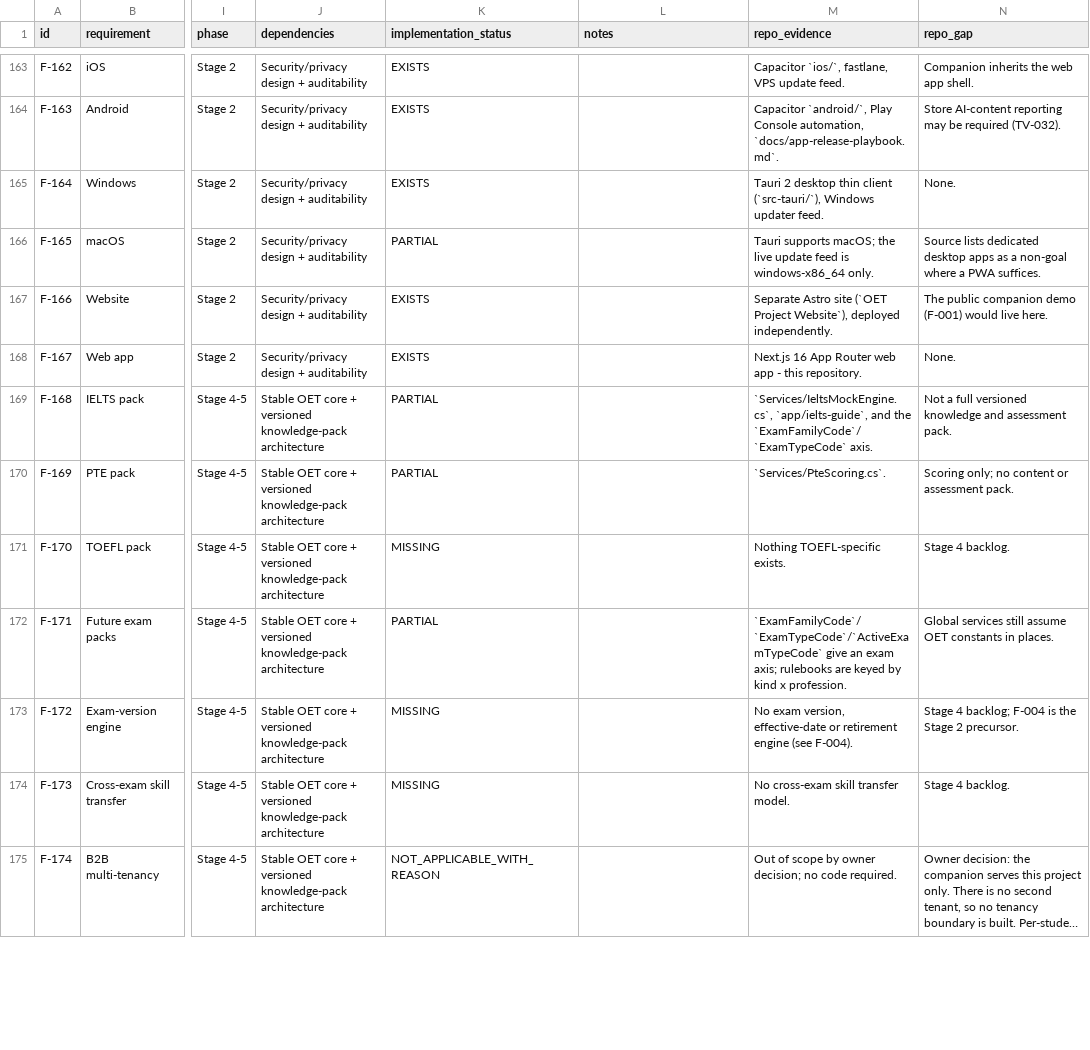
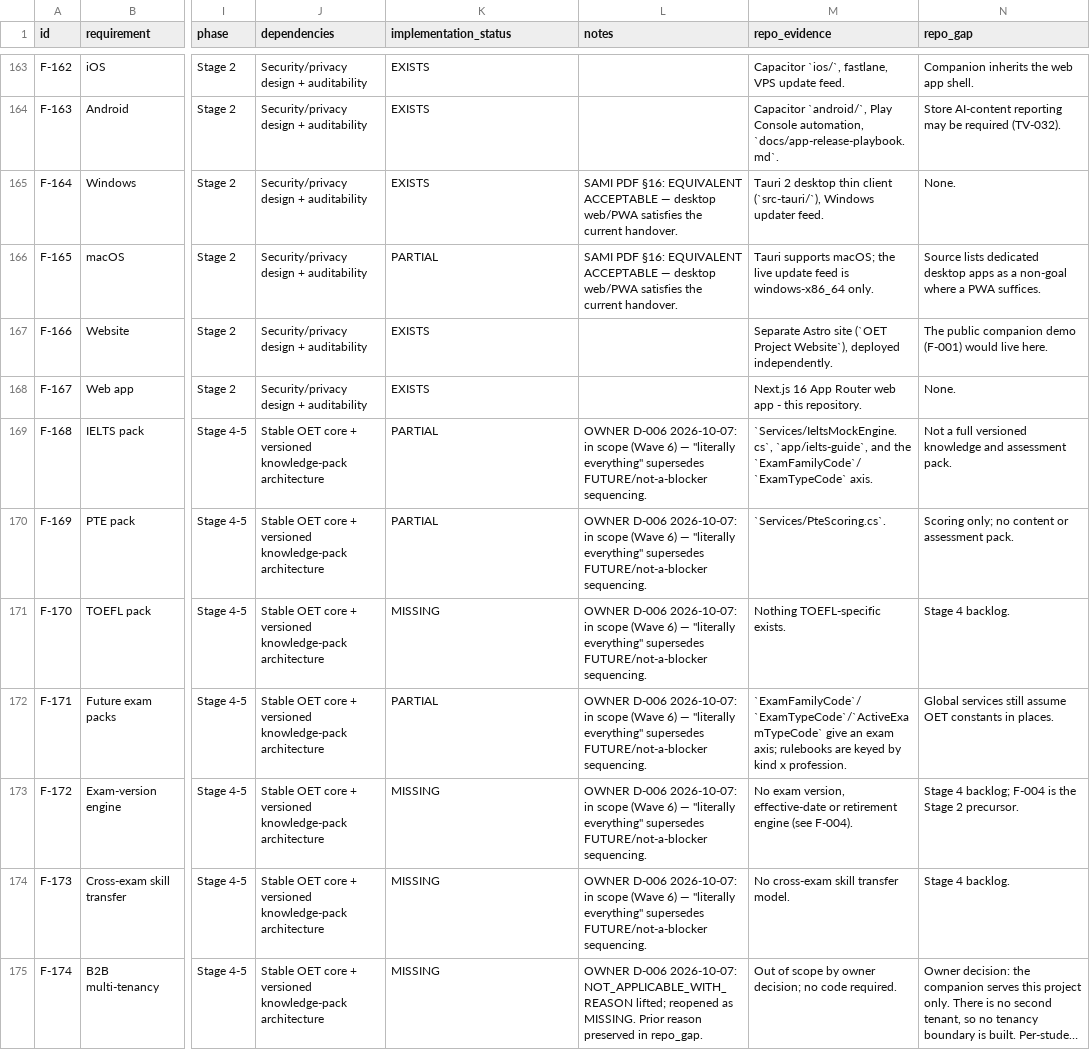
Before and after one commit to jerryboganda/oetwebapp, a CSV file: docs/ai-learning-companion/traceability/features.csv, drawn as a sheet; only a part is shown, gaps mark what is left out; long unchanged cells end in …; the diff covers the shown part only; the diff names each change by its address in the sheet, - before the commit and + after, or states it on an @@ line.

```diff
--- a/docs/ai-learning-companion/traceability/features.csv
+++ b/docs/ai-learning-companion/traceability/features.csv
-L165:L166 (notes): (empty)
+L165:L166 (notes): SAMI PDF §16: EQUIVALENT ACCEPTABLE — desktop web/PWA satisfies the current handover.
-L169:L174 (notes): (empty)
+L169:L174 (notes): OWNER D-006 2026-10-07: in scope (Wave 6) — "literally everything" supersedes FUTURE/not-a-blocker sequencing.
-K175 (implementation_status): NOT_APPLICABLE_WITH_REASON
+K175 (implementation_status): MISSING
-L175 (notes): (empty)
+L175 (notes): OWNER D-006 2026-10-07: NOT_APPLICABLE_WITH_REASON lifted; reopened as MISSING. Prior reason preserved in repo_gap.
```
Also changed, not shown: 19 edited cells elsewhere in this file, 5 other files.
